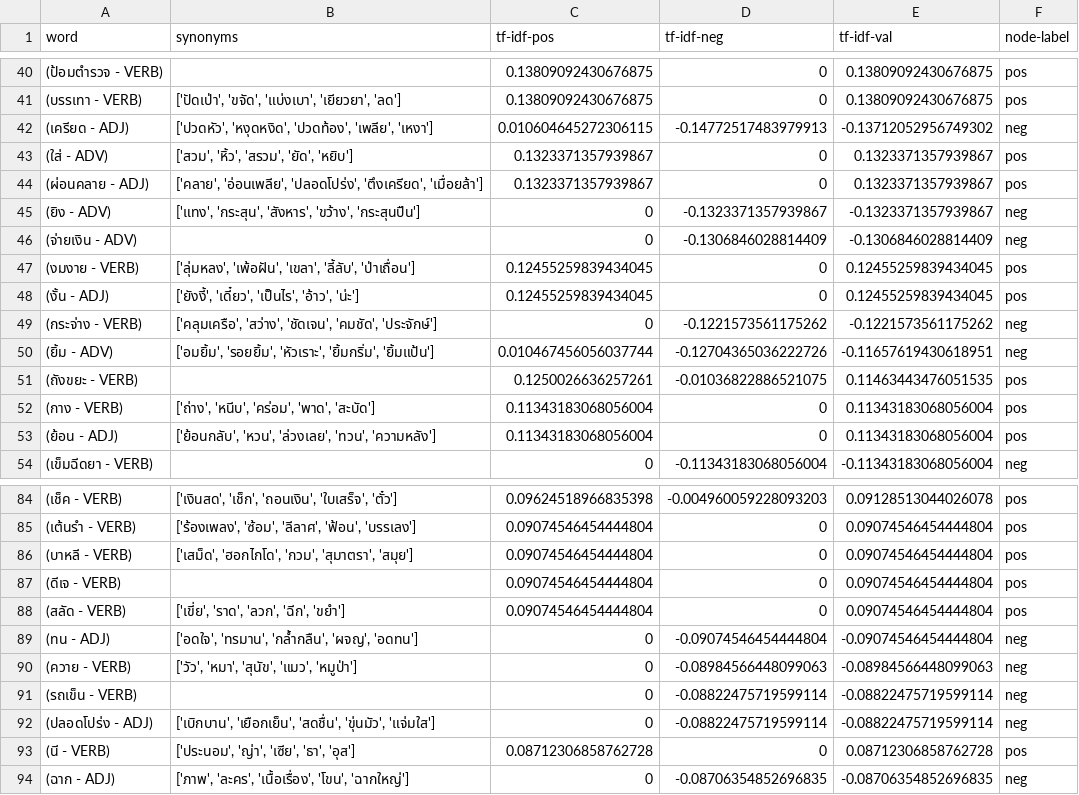
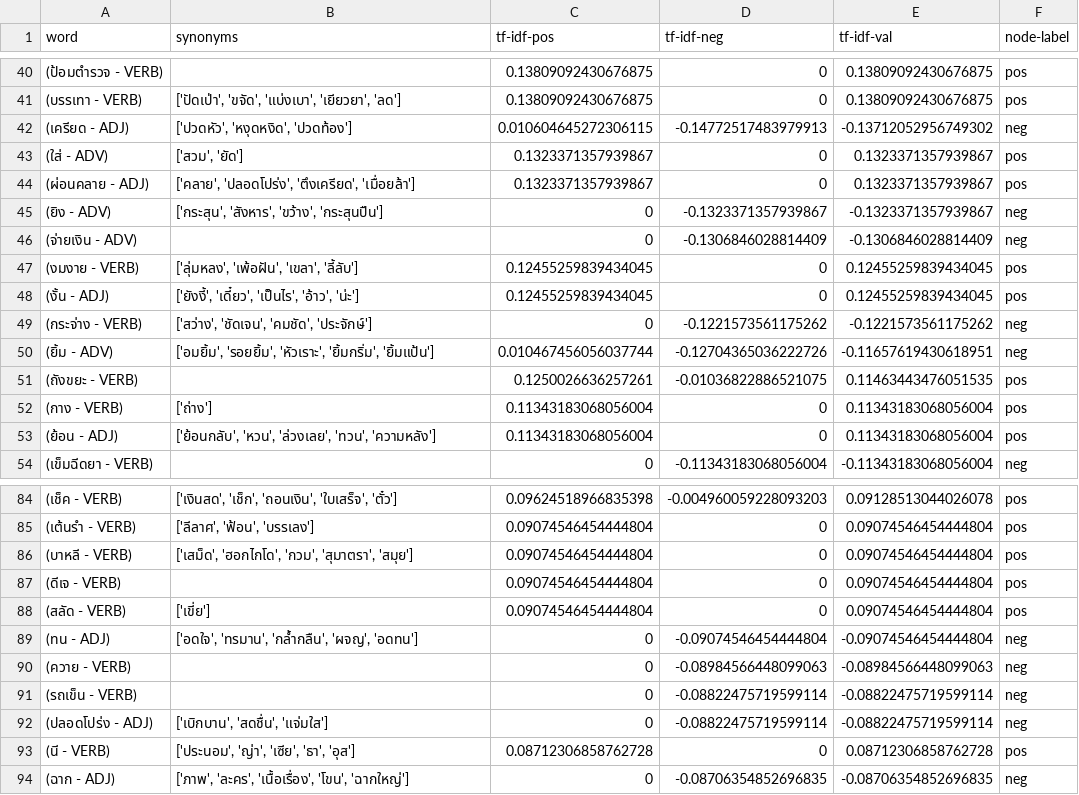
Before and after one commit to endokagi/find_synonym, a CSV file: synonyms/tltk/max_range_3/tfidf_p95_t7.csv, drawn as a sheet; only a part is shown, gaps mark what is left out; the diff covers the shown part only.

```diff
--- a/synonyms/tltk/max_range_3/tfidf_p95_t7.csv
+++ b/synonyms/tltk/max_range_3/tfidf_p95_t7.csv
@@ -41,13 +41,13 @@ word,synonyms,tf-idf-pos,tf-idf-neg,tf-idf-val,node-label
 (บรรเทา - VERB),"['ปัดเป่า', 'ขจัด', 'แบ่งเบา', 'เยียวยา', 'ลด']",0.13809092430676875,0,0.13809092430676875,pos
-(เครียด - ADJ),"['ปวดหัว', 'หงุดหงิด', 'ปวดท้อง', 'เพลีย', 'เหงา']",0.010604645272306115,-0.14772517483979913,-0.13712052956749302,neg
-(ใส่ - ADV),"['สวม', 'หิ้ว', 'สรวม', 'ยัด', 'หยิบ']",0.1323371357939867,0,0.1323371357939867,pos
-(ผ่อนคลาย - ADJ),"['คลาย', 'อ่อนเพลีย', 'ปลอดโปร่ง', 'ตึงเครียด', 'เมื่อยล้า']",0.1323371357939867,0,0.1323371357939867,pos
-(ยิง - ADV),"['แทง', 'กระสุน', 'สังหาร', 'ขว้าง', 'กระสุนปืน']",0,-0.1323371357939867,-0.1323371357939867,neg
+(เครียด - ADJ),"['ปวดหัว', 'หงุดหงิด', 'ปวดท้อง']",0.010604645272306115,-0.14772517483979913,-0.13712052956749302,neg
+(ใส่ - ADV),"['สวม', 'ยัด']",0.1323371357939867,0,0.1323371357939867,pos
+(ผ่อนคลาย - ADJ),"['คลาย', 'ปลอดโปร่ง', 'ตึงเครียด', 'เมื่อยล้า']",0.1323371357939867,0,0.1323371357939867,pos
+(ยิง - ADV),"['กระสุน', 'สังหาร', 'ขว้าง', 'กระสุนปืน']",0,-0.1323371357939867,-0.1323371357939867,neg
 (จ่ายเงิน - ADV),,0,-0.1306846028814409,-0.1306846028814409,neg
-(งมงาย - VERB),"['ลุ่มหลง', 'เพ้อฝัน', 'เขลา', 'ลี้ลับ', 'ป่าเถื่อน']",0.12455259839434045,0,0.12455259839434045,pos
+(งมงาย - VERB),"['ลุ่มหลง', 'เพ้อฝัน', 'เขลา', 'ลี้ลับ']",0.12455259839434045,0,0.12455259839434045,pos
 (งั้น - ADJ),"['ยังงี้', 'เดี๋ยว', 'เป็นไร', 'อ้าว', 'น่ะ']",0.12455259839434045,0,0.12455259839434045,pos
-(กระจ่าง - VERB),"['คลุมเครือ', 'สว่าง', 'ชัดเจน', 'คมชัด', 'ประจักษ์']",0,-0.1221573561175262,-0.1221573561175262,neg
+(กระจ่าง - VERB),"['สว่าง', 'ชัดเจน', 'คมชัด', 'ประจักษ์']",0,-0.1221573561175262,-0.1221573561175262,neg
 (ยิ้ม - ADV),"['อมยิ้ม', 'รอยยิ้ม', 'หัวเราะ', 'ยิ้มกริ่ม', 'ยิ้มแป้น']",0.010467456056037744,-0.12704365036222726,-0.11657619430618951,neg
 (ถังขยะ - VERB),,0.1250026636257261,-0.01036822886521075,0.11463443476051535,pos
-(กาง - VERB),"['ถ่าง', 'หนีบ', 'คร่อม', 'พาด', 'สะบัด']",0.11343183068056004,0,0.11343183068056004,pos
+(กาง - VERB),"['ถ่าง']",0.11343183068056004,0,0.11343183068056004,pos
 (ย้อน - ADJ),"['ย้อนกลับ', 'หวน', 'ล่วงเลย', 'ทวน', 'ความหลัง']",0.11343183068056004,0,0.11343183068056004,pos
@@ -84,10 +84,10 @@ word,synonyms,tf-idf-pos,tf-idf-neg,tf-idf-val,node-label
 (เช็ค - VERB),"['เงินสด', 'เช็ก', 'ถอนเงิน', 'ใบเสร็จ', 'ตั๋ว']",0.09624518966835398,-0.004960059228093203,0.09128513044026078,pos
-(เต้นรำ - VERB),"['ร้องเพลง', 'ซ้อม', 'ลีลาศ', 'ฟ้อน', 'บรรเลง']",0.09074546454444804,0,0.09074546454444804,pos
+(เต้นรำ - VERB),"['ลีลาศ', 'ฟ้อน', 'บรรเลง']",0.09074546454444804,0,0.09074546454444804,pos
 (บาหลี - VERB),"['เสม็ด', 'ฮอกไกโด', 'กวม', 'สุมาตรา', 'สมุย']",0.09074546454444804,0,0.09074546454444804,pos
 (ดีเจ - VERB),,0.09074546454444804,0,0.09074546454444804,pos
-(สลัด - VERB),"['เขี่ย', 'ราด', 'ลวก', 'ฉีก', 'ขยำ']",0.09074546454444804,0,0.09074546454444804,pos
+(สลัด - VERB),"['เขี่ย']",0.09074546454444804,0,0.09074546454444804,pos
 (ทน - ADJ),"['อดใจ', 'ทรมาน', 'กล้ำกลืน', 'ผจญ', 'อดทน']",0,-0.09074546454444804,-0.09074546454444804,neg
-(ควาย - VERB),"['วัว', 'หมา', 'สุนัข', 'แมว', 'หมูป่า']",0,-0.08984566448099063,-0.08984566448099063,neg
+(ควาย - VERB),,0,-0.08984566448099063,-0.08984566448099063,neg
 (รถเข็น - VERB),,0,-0.08822475719599114,-0.08822475719599114,neg
-(ปลอดโปร่ง - ADJ),"['เบิกบาน', 'เยือกเย็น', 'สดชื่น', 'ขุ่นมัว', 'แจ่มใส']",0,-0.08822475719599114,-0.08822475719599114,neg
+(ปลอดโปร่ง - ADJ),"['เบิกบาน', 'สดชื่น', 'แจ่มใส']",0,-0.08822475719599114,-0.08822475719599114,neg
 (นี - VERB),"['ประนอม', 'ญ่า', 'เซีย', 'ธา', 'อุส']",0.08712306858762728,0,0.08712306858762728,pos
```
Also changed, not shown: 28 edited cells elsewhere in this file.
